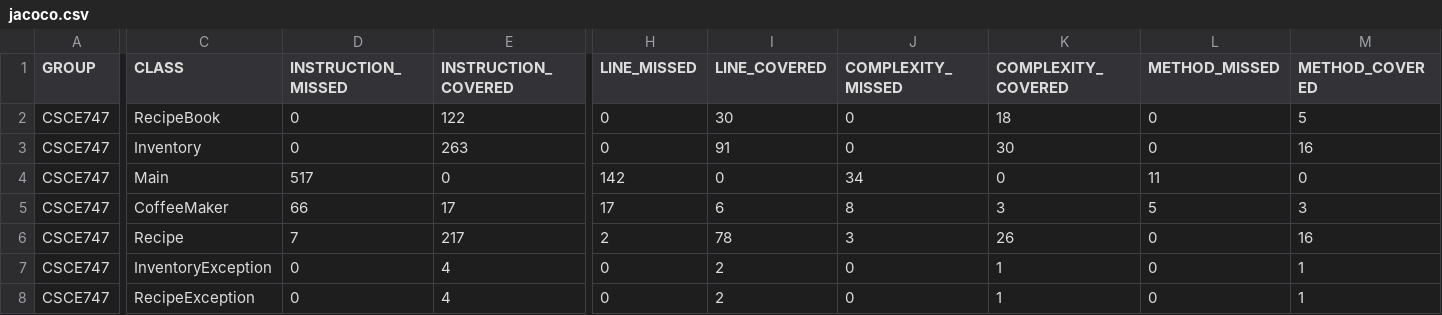
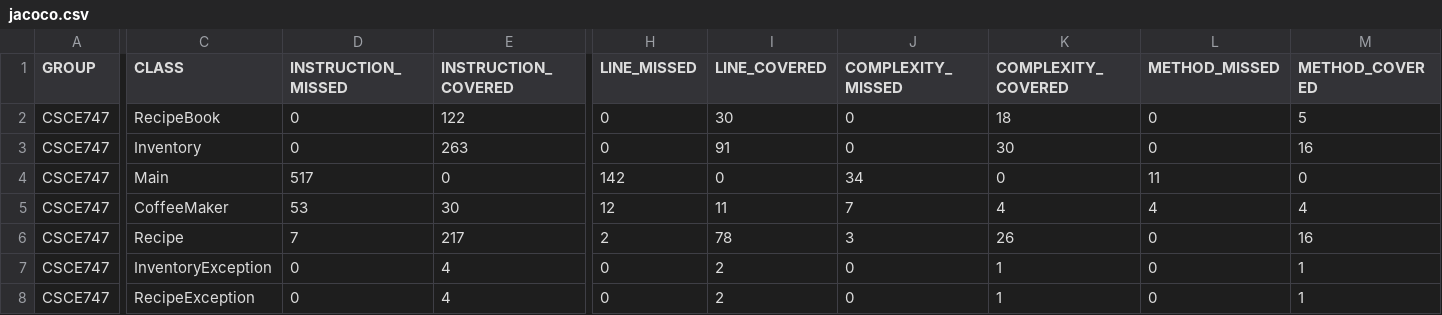
Before and after one commit to BE3101/csce747_assignment, a CSV file: target/site/jacoco/jacoco.csv, drawn as a sheet; only a part is shown, gaps mark what is left out; the diff names each change by its address in the sheet, - before the commit and + after, or states it on an @@ line.

```diff
--- a/target/site/jacoco/jacoco.csv
+++ b/target/site/jacoco/jacoco.csv
-D5 (INSTRUCTION_MISSED): 66
+D5 (INSTRUCTION_MISSED): 53
-E5 (INSTRUCTION_COVERED): 17
+E5 (INSTRUCTION_COVERED): 30
-H5 (LINE_MISSED): 17
+H5 (LINE_MISSED): 12
-I5 (LINE_COVERED): 6
+I5 (LINE_COVERED): 11
-J5 (COMPLEXITY_MISSED): 8
+J5 (COMPLEXITY_MISSED): 7
-K5 (COMPLEXITY_COVERED): 3
+K5 (COMPLEXITY_COVERED): 4
-L5 (METHOD_MISSED): 5
+L5 (METHOD_MISSED): 4
-M5 (METHOD_COVERED): 3
+M5 (METHOD_COVERED): 4
```
Also changed, not shown: 19 other files.
